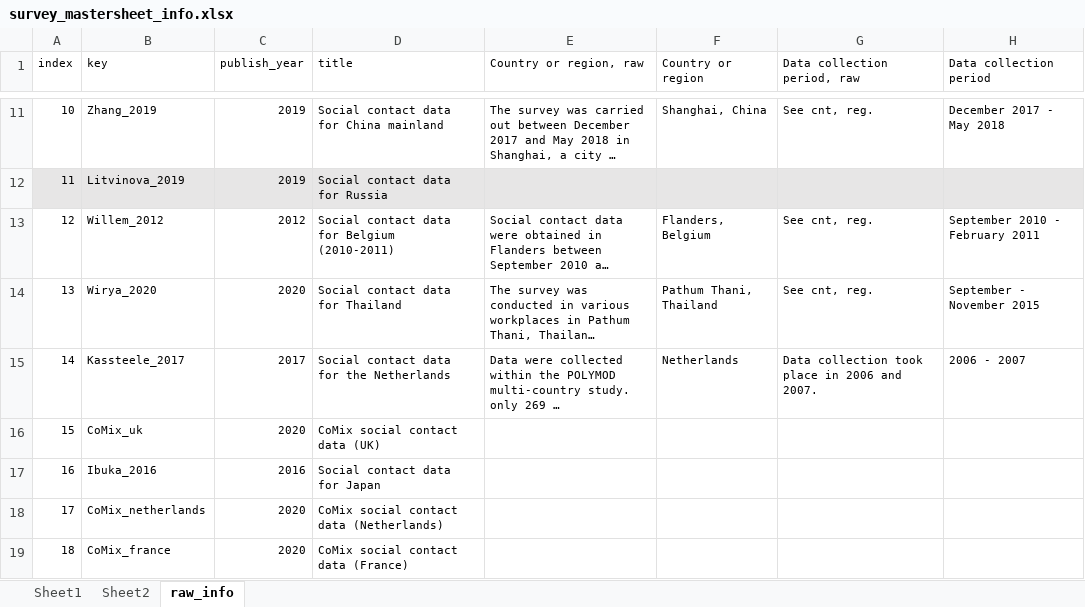
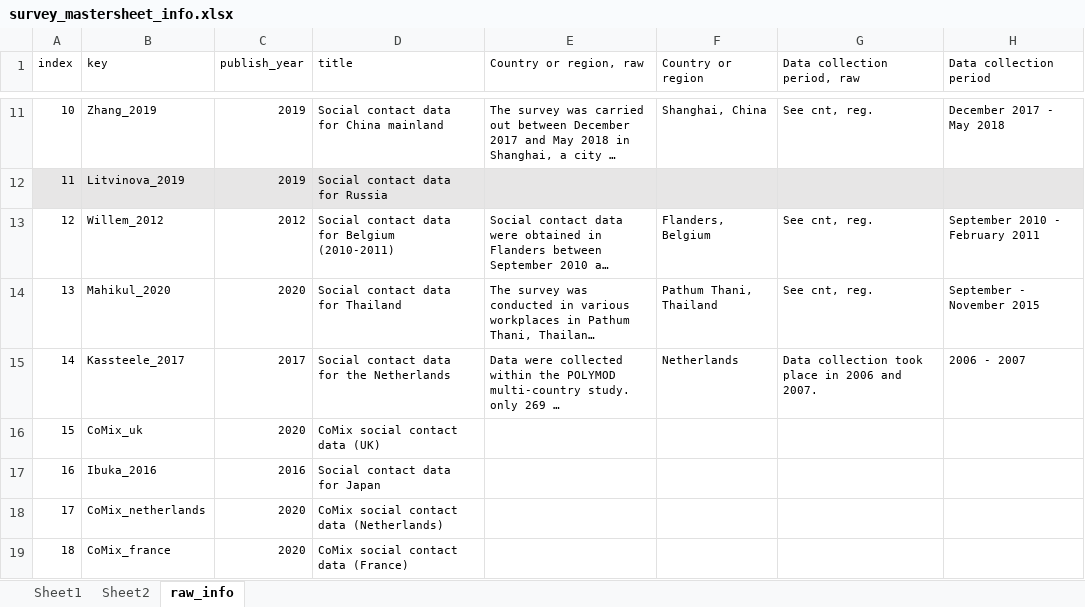
Before and after one commit to toshiakiasakura/sc_model_comparison, an Excel workbook: dt_surveys_master/survey_mastersheet_info.xlsx, sheet raw_info, drawn as a sheet; only a part is shown, gaps mark what is left out; long unchanged cells end in …; values as stored, in another font and other column widths than the file's, no borders; the diff names each change by its address in the sheet, - before the commit and + after, or states it on an @@ line.

```diff
--- a/dt_surveys_master/survey_mastersheet_info.xlsx (sheet raw_info)
+++ b/dt_surveys_master/survey_mastersheet_info.xlsx (sheet raw_info)
-B14 (key): Wirya_2020
+B14 (key): Mahikul_2020
```
Also changed, not shown: sheet Sheet1, 20 other files.
